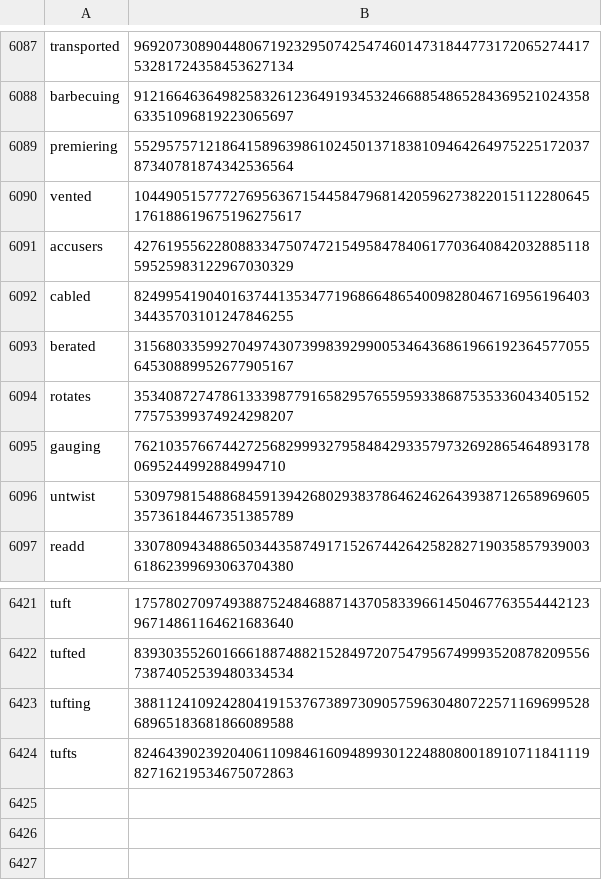
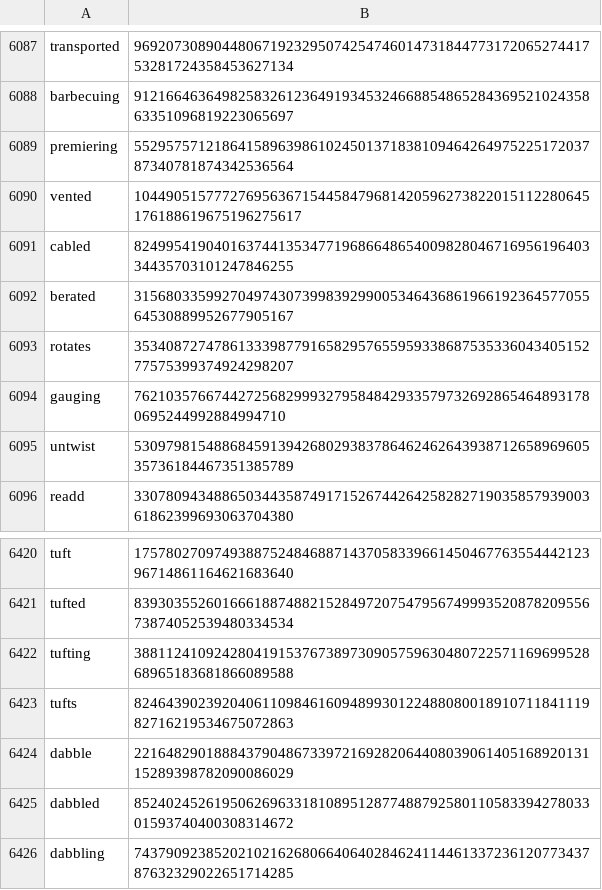
Before and after one commit to Zimtente/ens-collections, a CSV file: collections/english-verbs.csv, drawn as a sheet; only a part is shown, gaps mark what is left out; removed rows and columns are numbered as before the commit, all else as after; the diff names each change by its address in the sheet, - before the commit and + after, or states it on an @@ line.

Commit message:
added verbs, removed accusers (falsely in verbs)

```diff
--- a/collections/english-verbs.csv
+++ b/collections/english-verbs.csv
-row 6091: accusers | 42761955622808833475074721549584784061770364084203288511859525983122967030329
+row 6424: dabble | 22164829018884379048673397216928206440803906140516892013115289398782090086029
+row 6425: dabbled | 85240245261950626963318108951287748879258011058339427803301593740400308314672
+row 6426: dabbling | 74379092385202102162680664064028462411446133723612077343787632329022651714285
```
